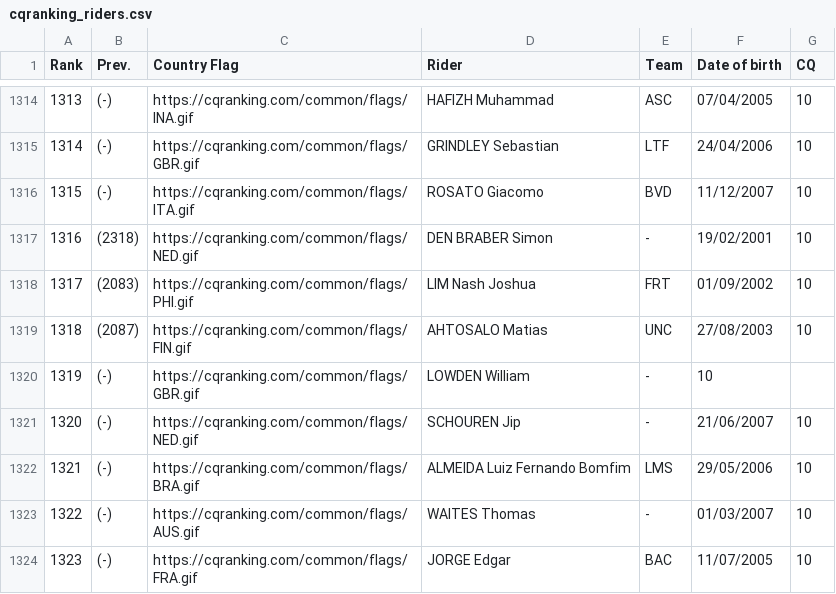
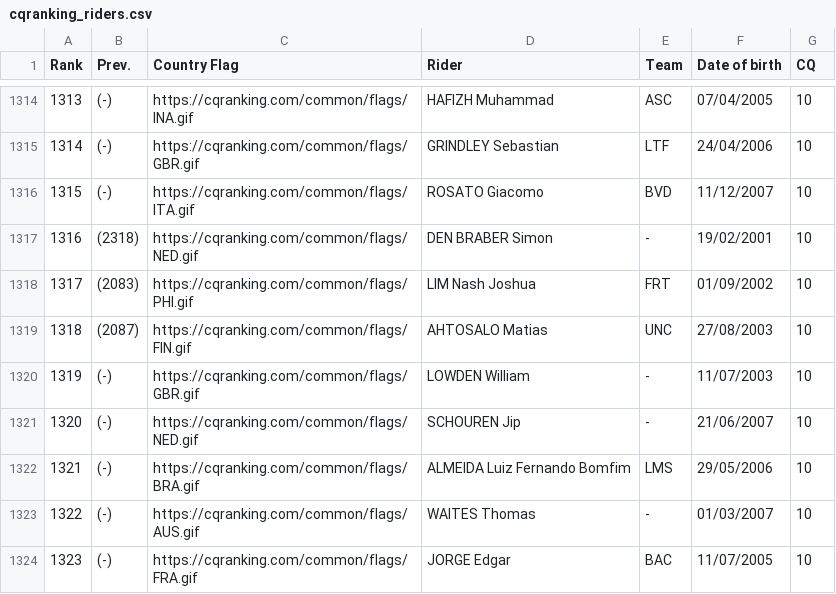
Before and after one commit to ciclismoreale/ciclismoreale.github.io, a CSV file: data/cqranking_riders.csv, drawn as a sheet; only a part is shown, gaps mark what is left out.

```diff
--- a/data/cqranking_riders.csv
+++ b/data/cqranking_riders.csv
@@ -1319,3 +1319,3 @@ Rank,Prev.,Country Flag,Rider,Team,Date of birth,CQ
 1318,(2087),https://cqranking.com/common/flags/FIN.gif,AHTOSALO Matias,UNC,27/08/2003,10
-1319,(-),https://cqranking.com/common/flags/GBR.gif,LOWDEN William,-,10,
+1319,(-),https://cqranking.com/common/flags/GBR.gif,LOWDEN William,-,11/07/2003,10
 1320,(-),https://cqranking.com/common/flags/NED.gif,SCHOUREN Jip,-,21/06/2007,10
```
Also changed, not shown: 8 other files.
